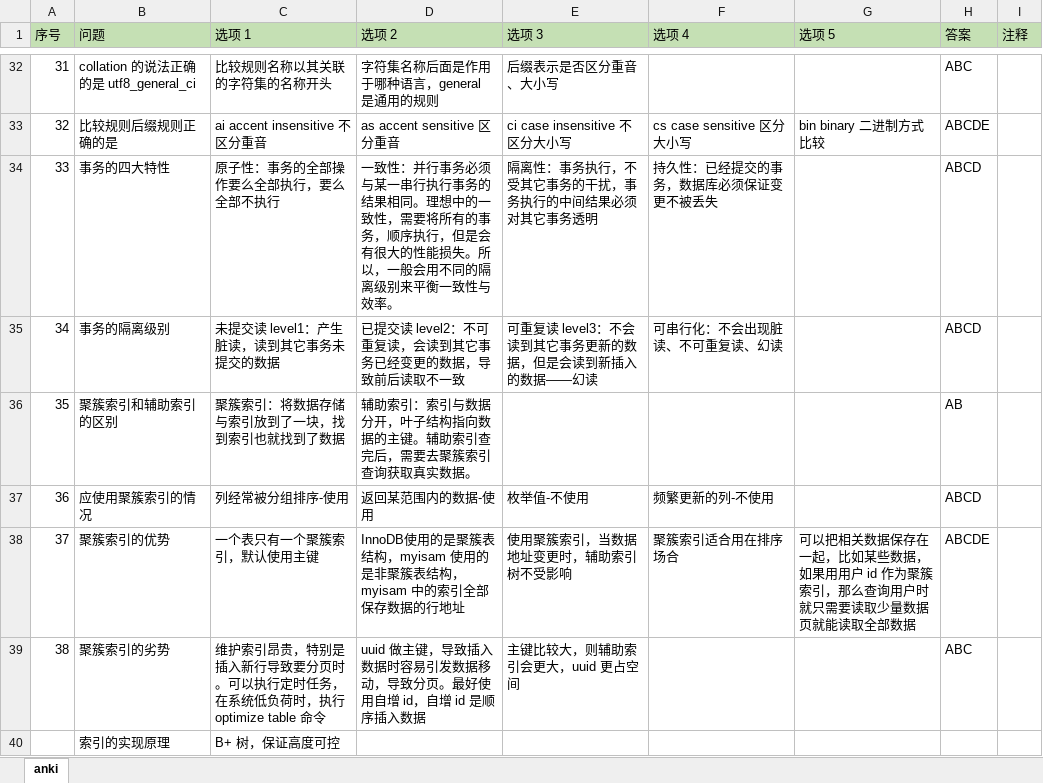
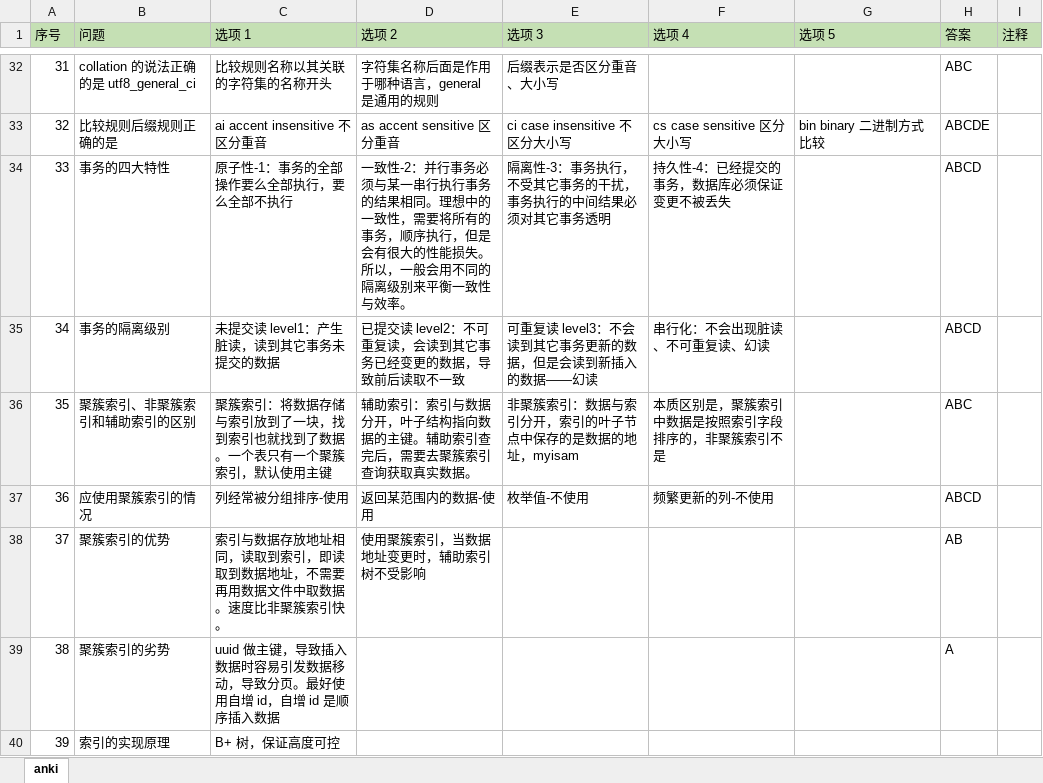
Before and after one commit to gaochengyidlmu/anki_generator, an Excel workbook: resources/Database.xlsx, sheet anki, drawn as a sheet; only a part is shown, gaps mark what is left out; values as stored, in another font and other column widths than the file's, no borders; the diff covers the shown part only; the diff names each change by its address in the sheet, - before the commit and + after, or states it on an @@ line.

```diff
--- a/resources/Database.xlsx (sheet anki)
+++ b/resources/Database.xlsx (sheet anki)
-C34 (选项 1): 原子性：事务的全部操作要么全部执行，要么全部不执行
+C34 (选项 1): 原子性-1：事务的全部操作要么全部执行，要么全部不执行
-D34 (选项 2): 一致性：并行事…
+D34 (选项 2): 一致性-2：并行事…
-E34 (选项 3): 隔离性：事务执行，不受其它事务的干扰，事务执行的中间结果必须对其它事务透明
+E34 (选项 3): 隔离性-3：事务执行，不受其它事务的干扰，事务执行的中间结果必须对其它事务透明
-F34 (选项 4): 持久性：已经提交的事务，数据库必须保证变更不被丢失
+F34 (选项 4): 持久性-4：已经提交的事务，数据库必须保证变更不被丢失
-F35 (选项 4): 可串行化：不会出现脏读、不可重复读、幻读
+F35 (选项 4): 串行化：不会出现脏读、不可重复读、幻读
-B36 (问题): 聚簇索引和辅助索引的区别
+B36 (问题): 聚簇索引、非聚簇索引和辅助索引的区别
-C36 (选项 1): 聚簇索引：将数据存储与索引放到了一块，找到索引也就找到了数据
+C36 (选项 1): 聚簇索引：将数据存储与索引放到了一块，找到索引也就找到了数据。一个表只有一个聚簇索引，默认使用主键
-E36 (选项 3): (empty)
+E36 (选项 3): 非聚簇索引：数据与索引分开，索引的叶子节点中保存的是数据的地址，myisam
-F36 (选项 4): (empty)
+F36 (选项 4): 本质区别是，聚簇索引中数据是按照索引字段排序的，非聚簇索引不是
-H36 (答案): AB
+H36 (答案): ABC
-C38 (选项 1): 一个表只有一个聚簇索引，默认使用主键
+C38 (选项 1): 索引与数据存放地址相同，读取到索引，即读取到数据地址，不需要再用数据文件中取数据。速度比非聚簇索引快。
-D38 (选项 2): InnoDB使用的是聚簇表结构，myisam 使用的是非聚簇表结构，myisam 中的索引全部保存数据的行地址
+D38 (选项 2): 使用聚簇索引，当数据地址变更时，辅助索引树不受影响
-E38 (选项 3): 使用聚簇索引，当数据地址变更时，辅助索引树不受影响
+E38 (选项 3): (empty)
-F38 (选项 4): 聚簇索引适合用在排序场合
+F38 (选项 4): (empty)
-G38 (选项 5): 可以把相关数据保存在一起，比如某些数据，如果用用户 id 作为聚簇索引，那么查询用户时就只需要读取少量数据页就能读取全部数据
+G38 (选项 5): (empty)
-H38 (答案): ABCDE
+H38 (答案): AB
-C39 (选项 1): 维护索引昂贵，特别是插入新行导致要分页时。可以执行定时任务，在系统低负荷时，执行 optimize table 命令
+C39 (选项 1): uuid 做主键，导致插入数据时容易引发数据移动，导致分页。最好使用自增 id，自增 id 是顺序插入数据
-D39 (选项 2): uuid 做主键，导致插入数据时容易引发数据移动，导致分页。最好使用自增 id，自增 id 是顺序插入数据
+D39 (选项 2): (empty)
-E39 (选项 3): 主键比较大，则辅助索引会更大，uuid 更占空间
+E39 (选项 3): (empty)
-H39 (答案): ABC
+H39 (答案): A
-A40 (序号): (empty)
+A40 (序号): 39
```
Also changed, not shown: 1 added row, 1 removed row and 4 edited cells elsewhere in this sheet, resources/net.xlsx, resources/nodejs.xlsx, 8 other files.
